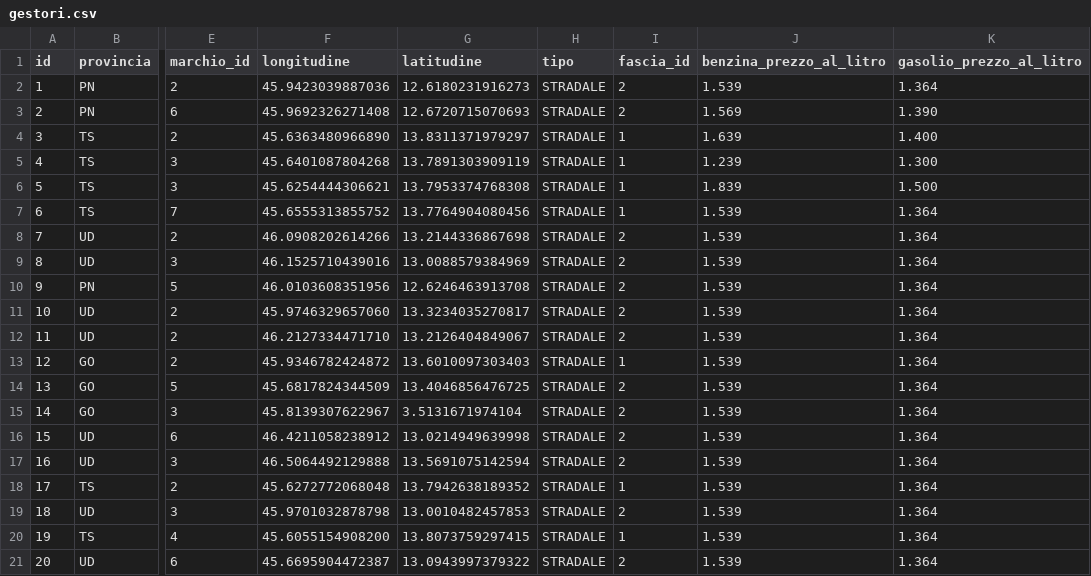
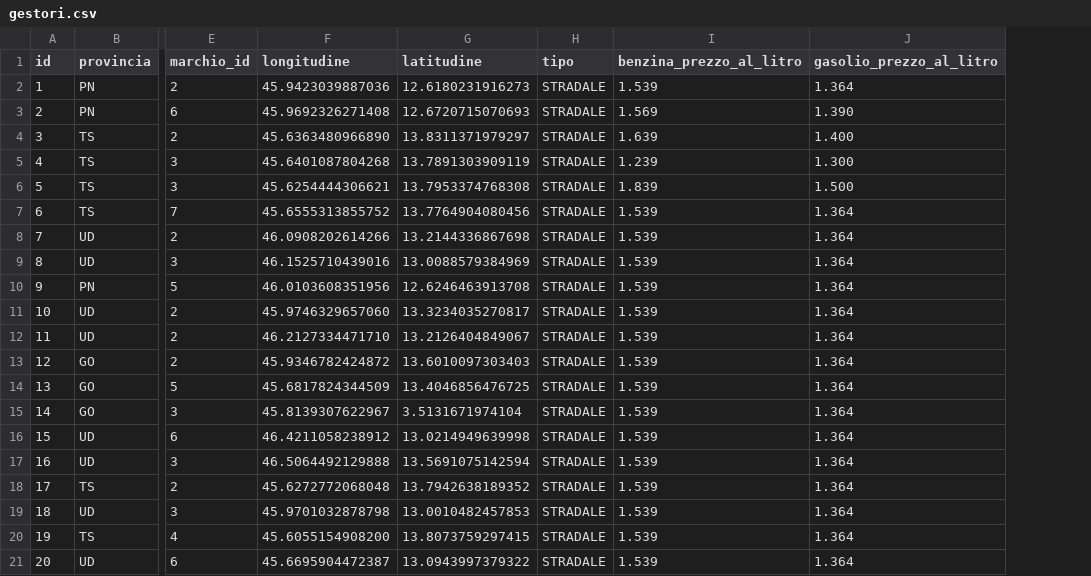
Before and after one commit to xcesco/benzapp-backend, a CSV file: src/main/resources/config/liquibase/fake-data/gestori.csv, drawn as a sheet; only a part is shown, gaps mark what is left out; the diff names each change by its address in the sheet, - before the commit and + after, or states it on an @@ line.

Commit message:
benzapp-backend-22 spostare fascia -> cittadino

```diff
--- a/src/main/resources/config/liquibase/fake-data/gestori.csv
+++ b/src/main/resources/config/liquibase/fake-data/gestori.csv
-column I (fascia_id), rows 2-21: 2 | 2 | 1 | 1 | 1 | 1 | 2 | 2 | 2 | 2 | 2 | 1 | 2 | 2 | 2 | 2 | 1 | 2 | 1 | 2
```
Also changed, not shown: 51 other files.
